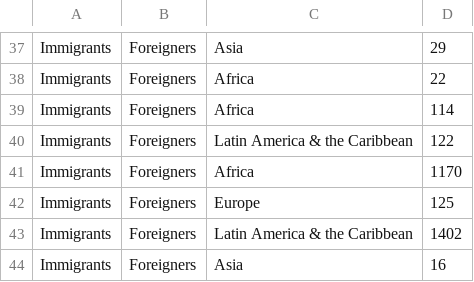
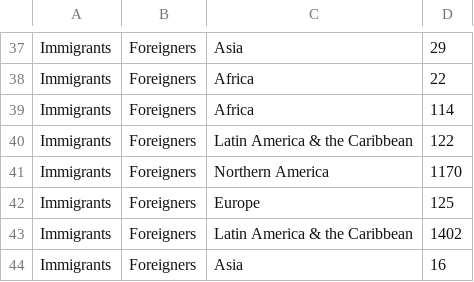
Before and after one commit to HariniKamarthy/Assignment-2_Harini, a CSV file: Canada_Immigrants.csv, drawn as a sheet; only a part is shown, gaps mark what is left out.

Commit message:
Update Canada_Immigrants.csv

```diff
--- a/Canada_Immigrants.csv
+++ b/Canada_Immigrants.csv
@@ -40,3 +40,3 @@ Immigrants,Foreigners,Africa,114
 Immigrants,Foreigners,Latin America & the Caribbean,122
-Immigrants,Foreigners,Africa,1170
+Immigrants,Foreigners,Northern America,1170
 Immigrants,Foreigners,Europe,125
```
